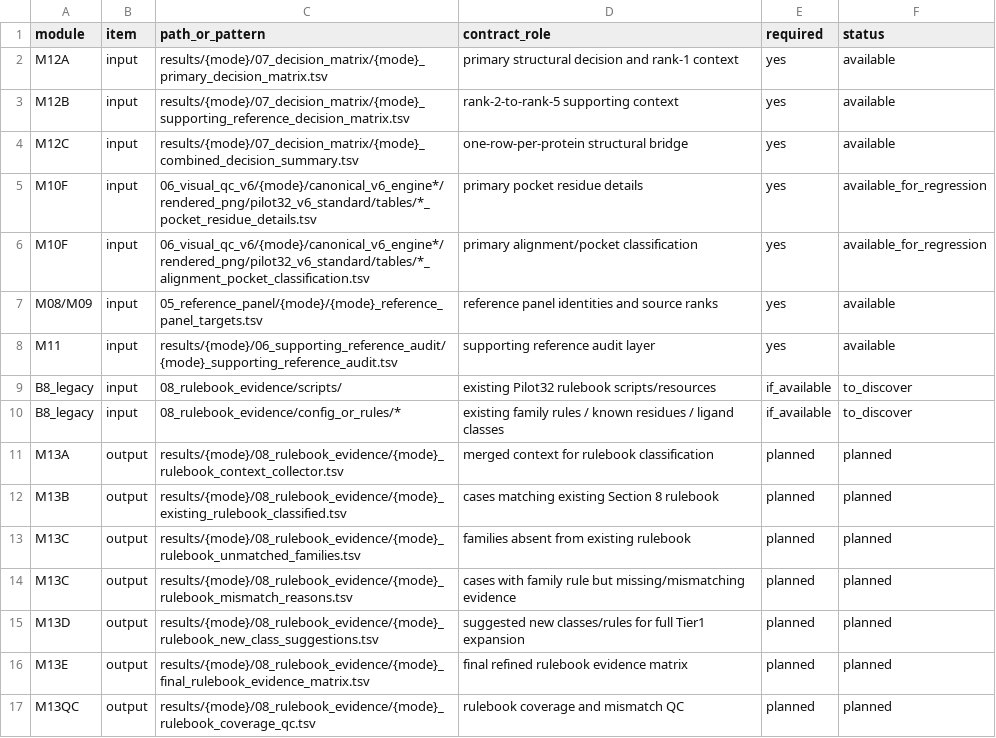
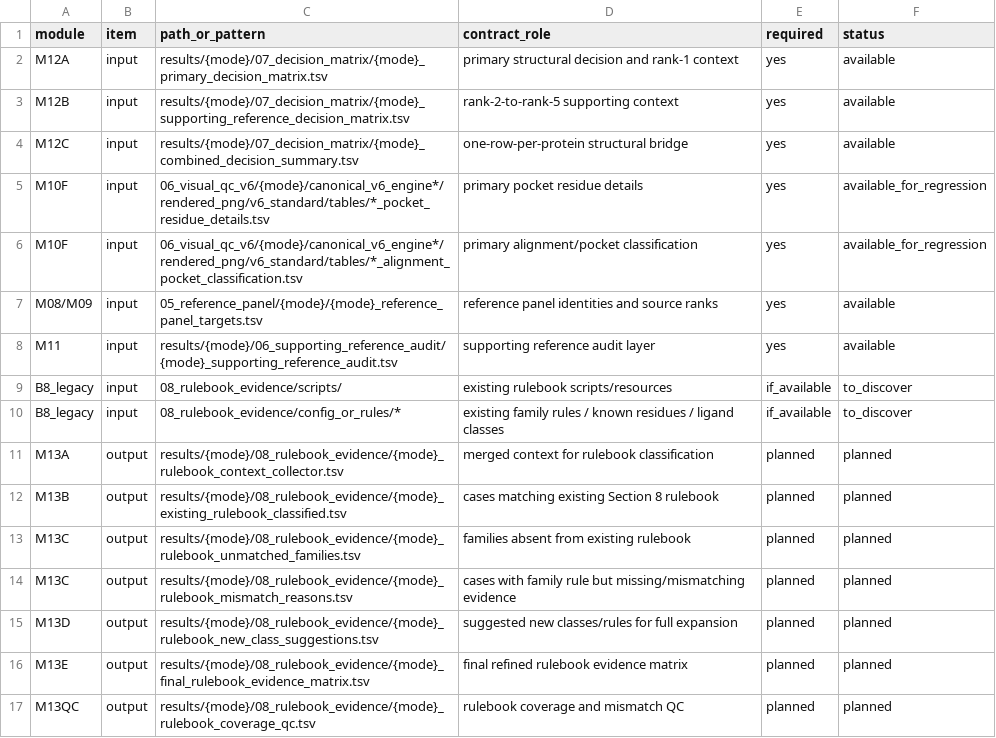
Before and after one commit to Yazganugur/VermAMG, a TSV file: pipeline_contracts/b9_m13_rulebook_input_output_contract.tsv, drawn as a sheet.

```diff
--- a/pipeline_contracts/b9_m13_rulebook_input_output_contract.tsv
+++ b/pipeline_contracts/b9_m13_rulebook_input_output_contract.tsv
@@ -4,7 +4,7 @@ M12B	input	results/{mode}/07_decision_matrix/{mode}_supporting_reference_decisio
 M12C	input	results/{mode}/07_decision_matrix/{mode}_combined_decision_summary.tsv	one-row-per-protein structural bridge	yes	available
-M10F	input	06_visual_qc_v6/{mode}/canonical_v6_engine*/rendered_png/pilot32_v6_standard/tables/*_pocket_residue_details.tsv	primary pocket residue details	yes	available_for_regression
-M10F	input	06_visual_qc_v6/{mode}/canonical_v6_engine*/rendered_png/pilot32_v6_standard/tables/*_alignment_pocket_classification.tsv	primary alignment/pocket classification	yes	available_for_regression
+M10F	input	06_visual_qc_v6/{mode}/canonical_v6_engine*/rendered_png/v6_standard/tables/*_pocket_residue_details.tsv	primary pocket residue details	yes	available_for_regression
+M10F	input	06_visual_qc_v6/{mode}/canonical_v6_engine*/rendered_png/v6_standard/tables/*_alignment_pocket_classification.tsv	primary alignment/pocket classification	yes	available_for_regression
 M08/M09	input	05_reference_panel/{mode}/{mode}_reference_panel_targets.tsv	reference panel identities and source ranks	yes	available
 M11	input	results/{mode}/06_supporting_reference_audit/{mode}_supporting_reference_audit.tsv	supporting reference audit layer	yes	available
-B8_legacy	input	08_rulebook_evidence/scripts/	existing Pilot32 rulebook scripts/resources	if_available	to_discover
+B8_legacy	input	08_rulebook_evidence/scripts/	existing rulebook scripts/resources	if_available	to_discover
 B8_legacy	input	08_rulebook_evidence/config_or_rules/*	existing family rules / known residues / ligand classes	if_available	to_discover
@@ -14,3 +14,3 @@ M13C	output	results/{mode}/08_rulebook_evidence/{mode}_rulebook_unmatched_famili
 M13C	output	results/{mode}/08_rulebook_evidence/{mode}_rulebook_mismatch_reasons.tsv	cases with family rule but missing/mismatching evidence	planned	planned
-M13D	output	results/{mode}/08_rulebook_evidence/{mode}_rulebook_new_class_suggestions.tsv	suggested new classes/rules for full Tier1 expansion	planned	planned
+M13D	output	results/{mode}/08_rulebook_evidence/{mode}_rulebook_new_class_suggestions.tsv	suggested new classes/rules for full expansion	planned	planned
 M13E	output	results/{mode}/08_rulebook_evidence/{mode}_final_rulebook_evidence_matrix.tsv	final refined rulebook evidence matrix	planned	planned
```
Also changed, not shown: pipeline_contracts/b9_downstream_input_contract.tsv, pipeline_contracts/b9_m13_rulebook_coverage_policy.tsv, 23 other files.
